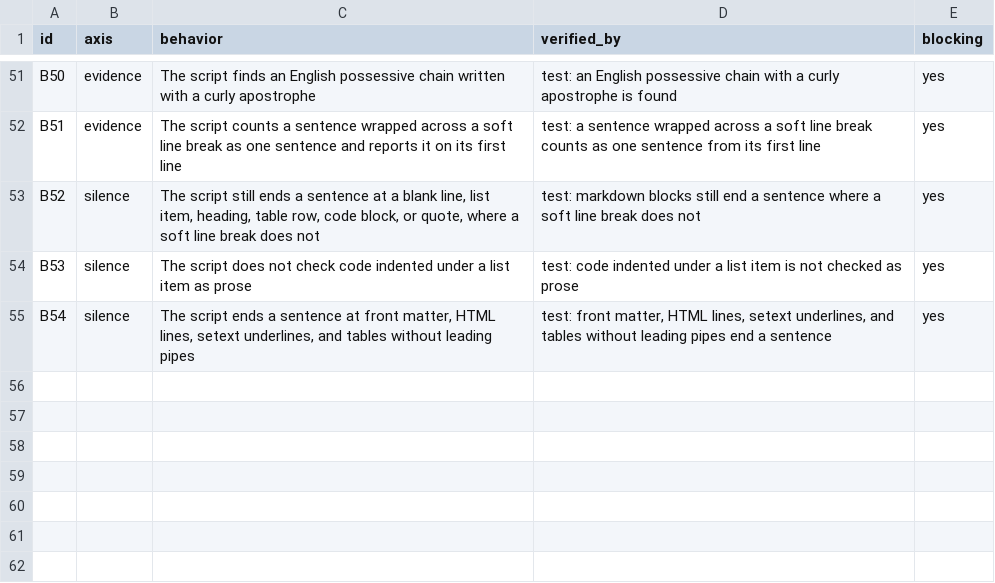
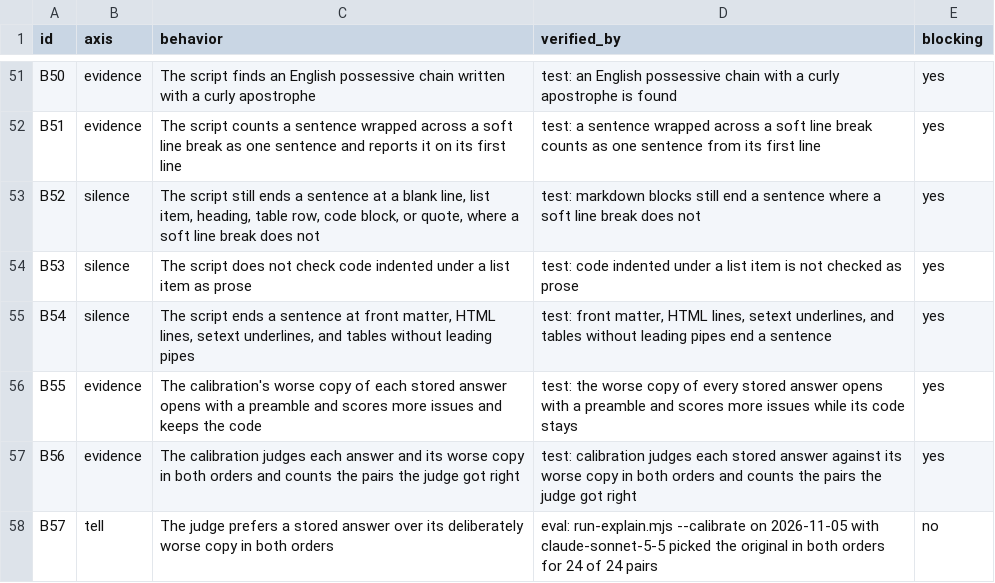
Before and after one commit to lee-eojin/lim, a CSV file: evals/clear-explain/behaviors.csv, drawn as a sheet; only a part is shown, gaps mark what is left out.

Commit message:
test: prove the clear-explain judge tells a good answer from a deliberately bad one (#277)

```diff
--- a/evals/clear-explain/behaviors.csv
+++ b/evals/clear-explain/behaviors.csv
@@ -55 +55,4 @@ B53,silence,The script does not check code indented under a list item as prose,t
 B54,silence,"The script ends a sentence at front matter, HTML lines, setext underlines, and tables without leading pipes","test: front matter, HTML lines, setext underlines, and tables without leading pipes end a sentence",yes
+B55,evidence,The calibration's worse copy of each stored answer opens with a preamble and scores more issues and keeps the code,test: the worse copy of every stored answer opens with a preamble and scores more issues while its code stays,yes
+B56,evidence,The calibration judges each answer and its worse copy in both orders and counts the pairs the judge got right,test: calibration judges each stored answer against its worse copy in both orders and counts the pairs the judge got right,yes
+B57,tell,The judge prefers a stored answer over its deliberately worse copy in both orders,eval: run-explain.mjs --calibrate on 2026-11-05 with claude-sonnet-5-5 picked the original in both orders for 24 of 24 pairs,no
```
Also changed, not shown: 4 other files.
